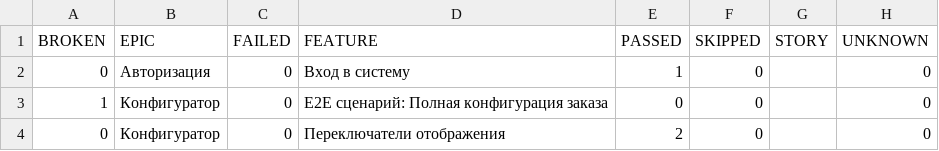
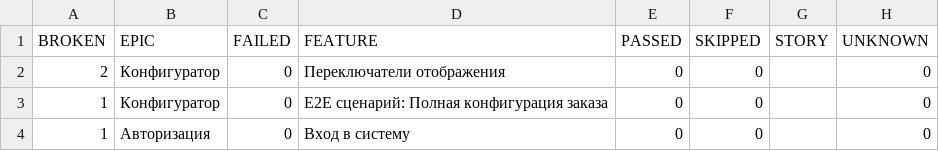
Before and after one commit to Deslowter/Playwright_python_inzhenerka, a CSV file: data/behaviors.csv, drawn as a sheet; removed rows and columns are numbered as before the commit, all else as after; the diff names each change by its address in the sheet, - before the commit and + after, or states it on an @@ line.

```diff
--- a/data/behaviors.csv
+++ b/data/behaviors.csv
-row 2: 0 | Авторизация | 0 | Вход в систему | 1 | 0 |  | 0
+row 2: 2 | Конфигуратор | 0 | Переключатели отображения | 0 | 0 |  | 0
-row 4: 0 | Конфигуратор | 0 | Переключатели отображения | 2 | 0 |  | 0
+row 4: 1 | Авторизация | 0 | Вход в систему | 0 | 0 |  | 0
```
Also changed, not shown: data/suites.csv, 42 other files.
